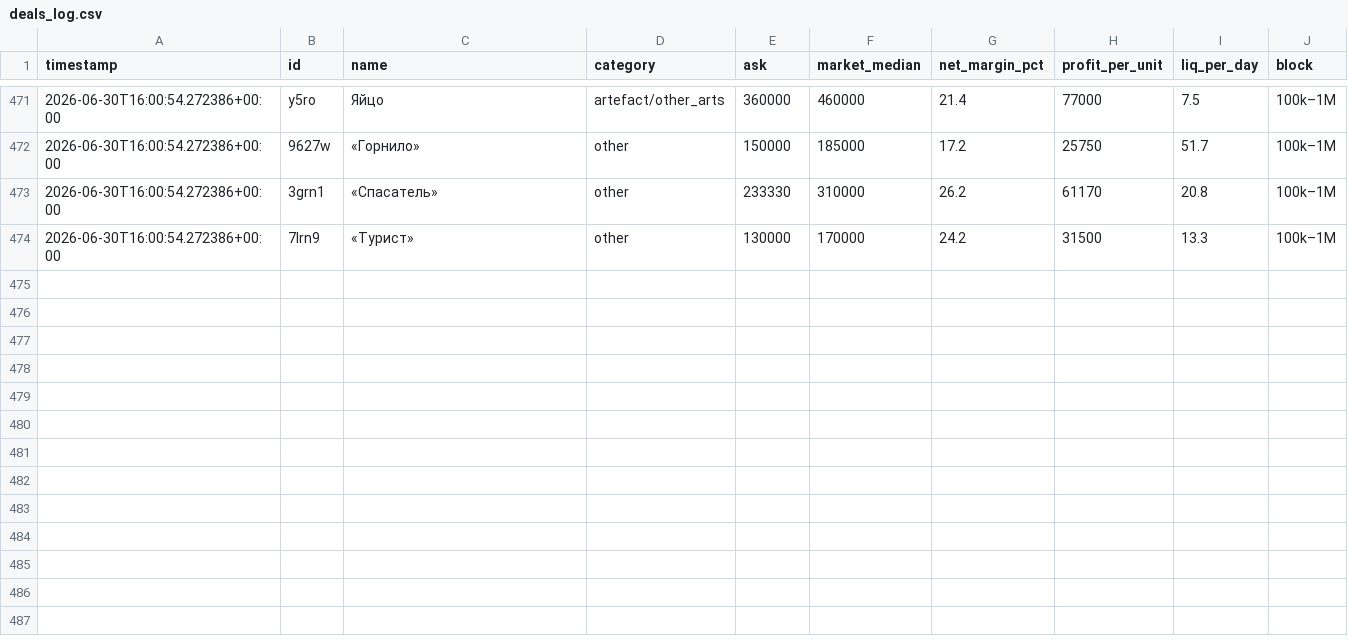
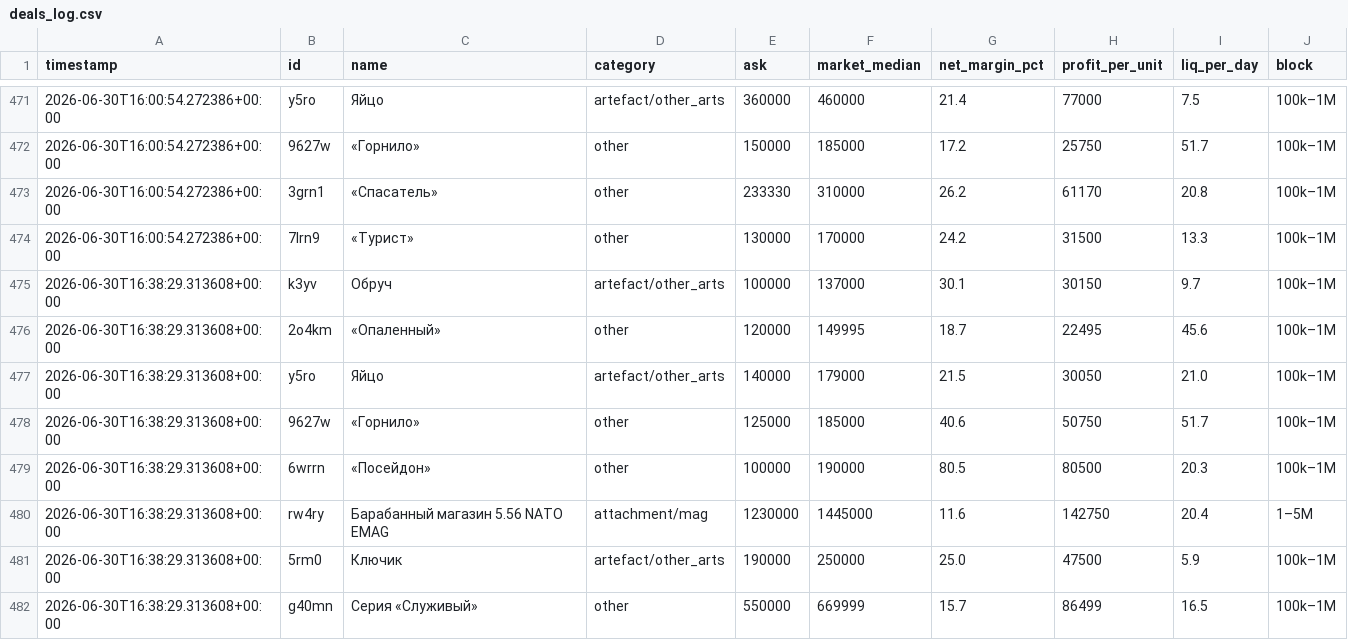
Before and after one commit to gromkyi/sz-deal-bot, a CSV file: deals_log.csv, drawn as a sheet; only a part is shown, gaps mark what is left out; the diff names each change by its address in the sheet, - before the commit and + after, or states it on an @@ line.

```diff
--- a/deals_log.csv
+++ b/deals_log.csv
+row 475: 2026-06-30T16:38:29.313608+00:00 | k3yv | Обруч | artefact/other_arts | 100000 | 137000 | 30.1 | 30150 | 9.7 | 100k–1M
+row 476: 2026-06-30T16:38:29.313608+00:00 | 2o4km | «Опаленный» | other | 120000 | 149995 | 18.7 | 22495 | 45.6 | 100k–1M
+row 477: 2026-06-30T16:38:29.313608+00:00 | y5ro | Яйцо | artefact/other_arts | 140000 | 179000 | 21.5 | 30050 | 21.0 | 100k–1M
+row 478: 2026-06-30T16:38:29.313608+00:00 | 9627w | «Горнило» | other | 125000 | 185000 | 40.6 | 50750 | 51.7 | 100k–1M
+row 479: 2026-06-30T16:38:29.313608+00:00 | 6wrrn | «Посейдон» | other | 100000 | 190000 | 80.5 | 80500 | 20.3 | 100k–1M
+row 480: 2026-06-30T16:38:29.313608+00:00 | rw4ry | Барабанный магазин 5.56 NATO EMAG | attachment/mag | 1230000 | 1445000 | 11.6 | 142750 | 20.4 | 1–5M
+row 481: 2026-06-30T16:38:29.313608+00:00 | 5rm0 | Ключик | artefact/other_arts | 190000 | 250000 | 25.0 | 47500 | 5.9 | 100k–1M
+row 482: 2026-06-30T16:38:29.313608+00:00 | g40mn | Серия «Служивый» | other | 550000 | 669999 | 15.7 | 86499 | 16.5 | 100k–1M
```
Also changed, not shown: 1 other file.
